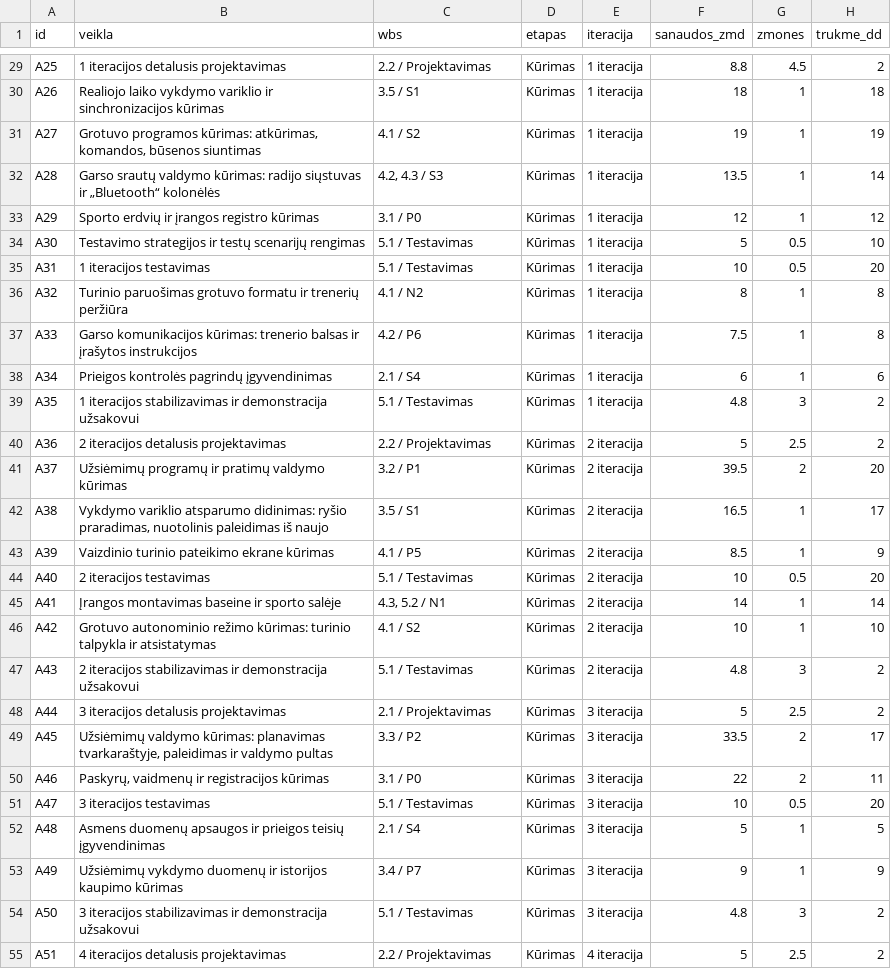
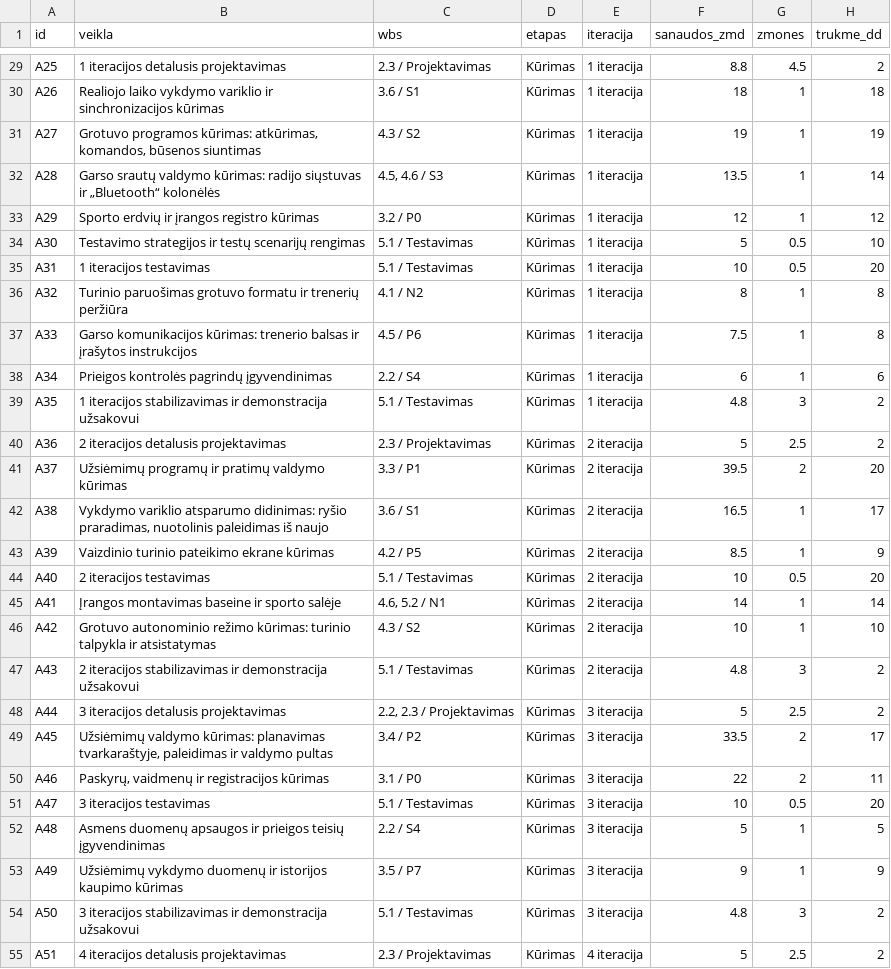
Before and after one commit to TomasBaubllys/Programu-sistemu-inzinerija-baseinai, a CSV file: project-plan/resources/schedule.csv, drawn as a sheet; only a part is shown, gaps mark what is left out; the diff covers the shown part only; the diff names each change by its address in the sheet, - before the commit and + after, or states it on an @@ line.

```diff
--- a/project-plan/resources/schedule.csv
+++ b/project-plan/resources/schedule.csv
-C29 (wbs): 2.2 / Projektavimas
+C29 (wbs): 2.3 / Projektavimas
-C30 (wbs): 3.5 / S1
+C30 (wbs): 3.6 / S1
-C31 (wbs): 4.1 / S2
+C31 (wbs): 4.3 / S2
-C32 (wbs): 4.2, 4.3 / S3
+C32 (wbs): 4.5, 4.6 / S3
-C33 (wbs): 3.1 / P0
+C33 (wbs): 3.2 / P0
-C37 (wbs): 4.2 / P6
+C37 (wbs): 4.5 / P6
-C38 (wbs): 2.1 / S4
+C38 (wbs): 2.2 / S4
-C40 (wbs): 2.2 / Projektavimas
+C40 (wbs): 2.3 / Projektavimas
-C41 (wbs): 3.2 / P1
+C41 (wbs): 3.3 / P1
-C42 (wbs): 3.5 / S1
+C42 (wbs): 3.6 / S1
-C43 (wbs): 4.1 / P5
+C43 (wbs): 4.2 / P5
-C45 (wbs): 4.3, 5.2 / N1
+C45 (wbs): 4.6, 5.2 / N1
-C46 (wbs): 4.1 / S2
+C46 (wbs): 4.3 / S2
-C48 (wbs): 2.1 / Projektavimas
+C48 (wbs): 2.2, 2.3 / Projektavimas
-C49 (wbs): 3.3 / P2
+C49 (wbs): 3.4 / P2
-C52 (wbs): 2.1 / S4
+C52 (wbs): 2.2 / S4
-C53 (wbs): 3.4 / P7
+C53 (wbs): 3.5 / P7
-C55 (wbs): 2.2 / Projektavimas
+C55 (wbs): 2.3 / Projektavimas
```
Also changed, not shown: 32 edited cells elsewhere in this file.
